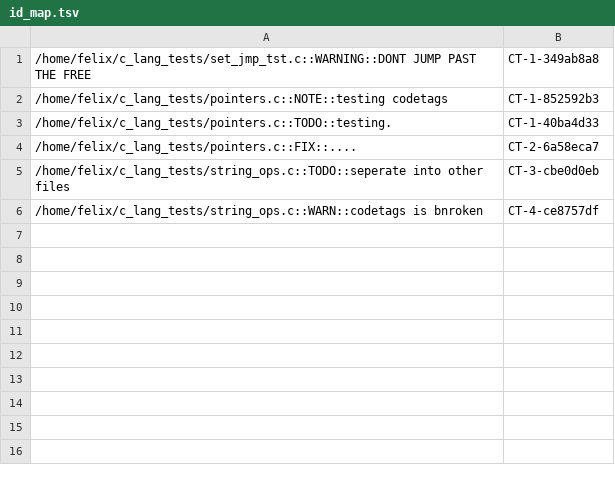
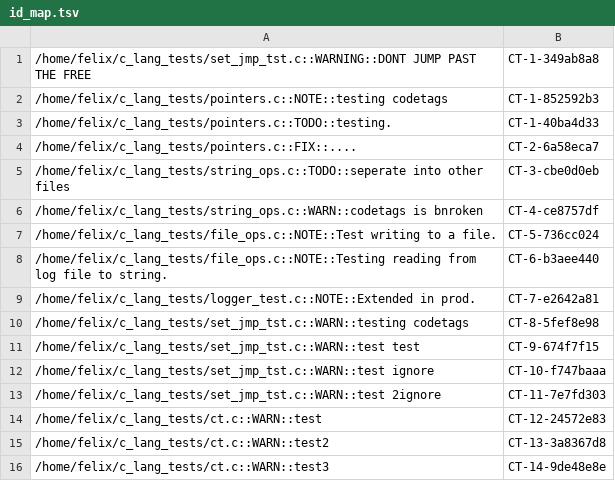
Before and after one commit to u2084511felix/c_lang_tests, a TSV file: .ctags/.state/id_map.tsv, drawn as a sheet.

Commit message:
new logger, but issues remain

```diff
--- a/.ctags/.state/id_map.tsv
+++ b/.ctags/.state/id_map.tsv
@@ -6 +6,11 @@
 /home/felix/c_lang_tests/string_ops.c::WARN::codetags is bnroken	CT-4-ce8757df
+/home/felix/c_lang_tests/file_ops.c::NOTE::Test writing to a file.	CT-5-736cc024
+/home/felix/c_lang_tests/file_ops.c::NOTE::Testing reading from log file to string.	CT-6-b3aee440
+/home/felix/c_lang_tests/logger_test.c::NOTE::Extended in prod.	CT-7-e2642a81
+/home/felix/c_lang_tests/set_jmp_tst.c::WARN::testing codetags	CT-8-5fef8e98
+/home/felix/c_lang_tests/set_jmp_tst.c::WARN::test test	CT-9-674f7f15
+/home/felix/c_lang_tests/set_jmp_tst.c::WARN::test ignore	CT-10-f747baaa
+/home/felix/c_lang_tests/set_jmp_tst.c::WARN::test 2ignore	CT-11-7e7fd303
+/home/felix/c_lang_tests/ct.c::WARN::test	CT-12-24572e83
+/home/felix/c_lang_tests/ct.c::WARN::test2	CT-13-3a8367d8
+/home/felix/c_lang_tests/ct.c::WARN::test3	CT-14-9de48e8e
```
Also changed, not shown: .ctags/.state/filecache.tsv, 15 other files.
